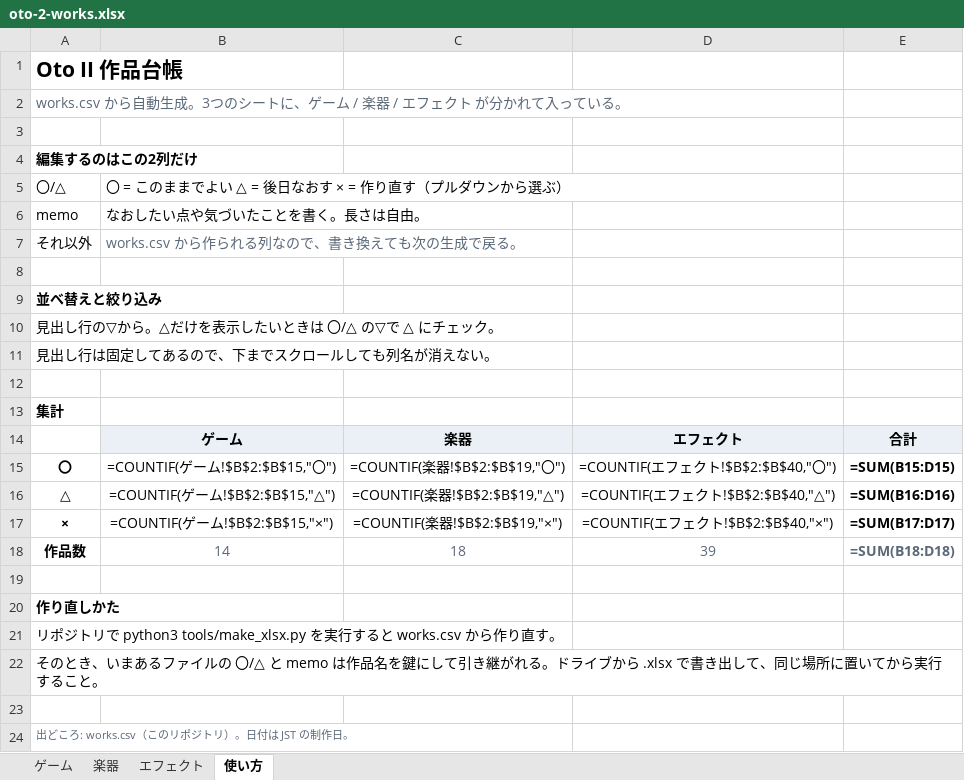
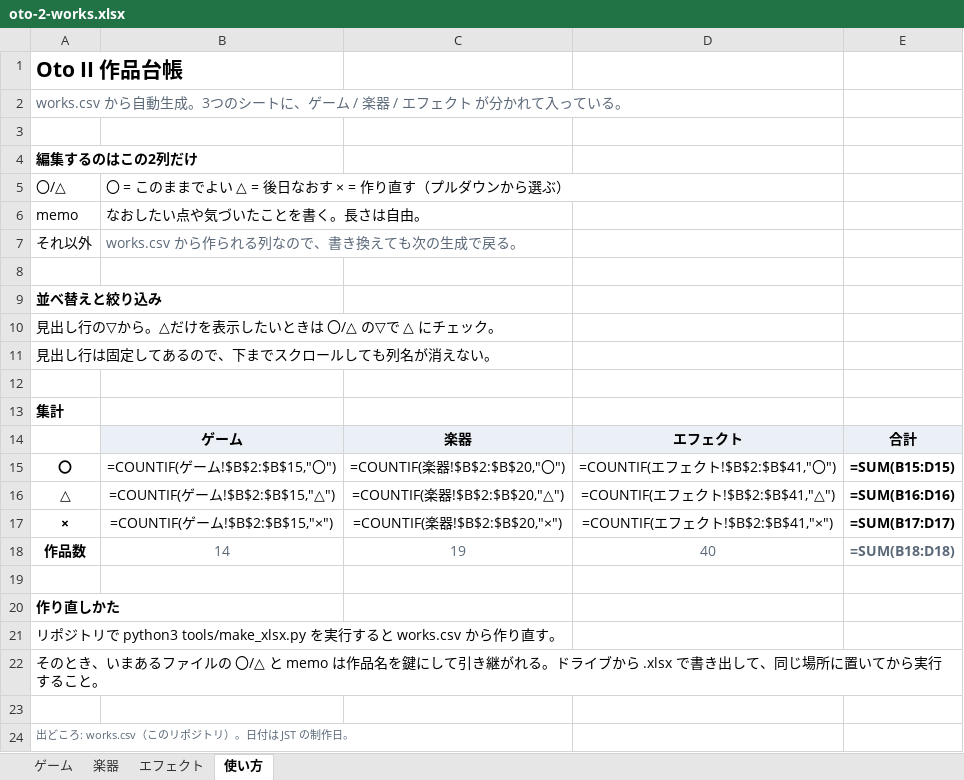
Before and after one commit to apaapaapaapaapa2006-source/oto-2, an Excel workbook: oto-2-works.xlsx, sheet 使い方, drawn as a sheet; values as stored, in another font and other column widths than the file's, no borders; formulas without a stored value are shown as written; the diff names each change by its address in the sheet, - before the commit and + after, or states it on an @@ line.

```diff
--- a/oto-2-works.xlsx (sheet 使い方)
+++ b/oto-2-works.xlsx (sheet 使い方)
-C15: =COUNTIF(楽器!$B$2:$B$19,"〇")
+C15: =COUNTIF(楽器!$B$2:$B$20,"〇")
-D15: =COUNTIF(エフェクト!$B$2:$B$40,"〇")
+D15: =COUNTIF(エフェクト!$B$2:$B$41,"〇")
-C16: =COUNTIF(楽器!$B$2:$B$19,"△")
+C16: =COUNTIF(楽器!$B$2:$B$20,"△")
-D16: =COUNTIF(エフェクト!$B$2:$B$40,"△")
+D16: =COUNTIF(エフェクト!$B$2:$B$41,"△")
-C17: =COUNTIF(楽器!$B$2:$B$19,"×")
+C17: =COUNTIF(楽器!$B$2:$B$20,"×")
-D17: =COUNTIF(エフェクト!$B$2:$B$40,"×")
+D17: =COUNTIF(エフェクト!$B$2:$B$41,"×")
-C18: 18
+C18: 19
-D18: 39
+D18: 40
```
Also changed, not shown: sheet 楽器, sheet エフェクト, 1 other file.
